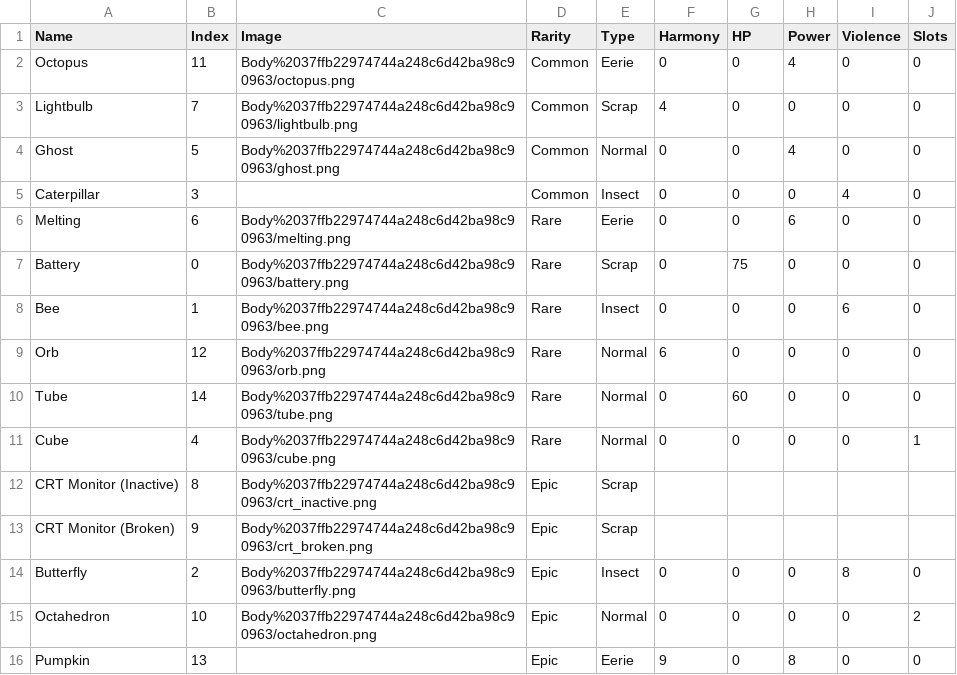
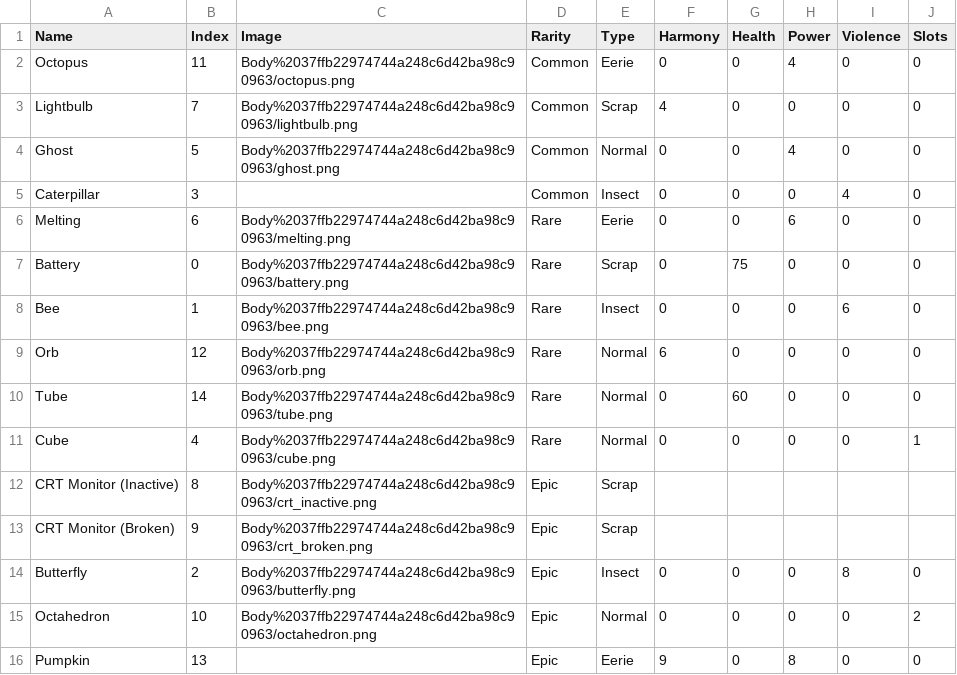
Before and after one commit to Asphodel-OS/kamigotchi, a CSV file: packages/client/src/public/world-elements/kami-traits/Body.csv, drawn as a sheet.

```diff
--- a/packages/client/src/public/world-elements/kami-traits/Body.csv
+++ b/packages/client/src/public/world-elements/kami-traits/Body.csv
@@ -1,2 +1,2 @@
-Name,Index,Image,Rarity,Type,Harmony,HP,Power,Violence,Slots
+Name,Index,Image,Rarity,Type,Harmony,Health,Power,Violence,Slots
 Octopus,11,Body%2037ffb22974744a248c6d42ba98c90963/octopus.png,Common,Eerie,0,0,4,0,0
```
Also changed, not shown: packages/client/src/public/world-elements/kami-traits/Face.csv, packages/client/src/public/world-elements/kami-traits/Hand.csv, 47 other files.
